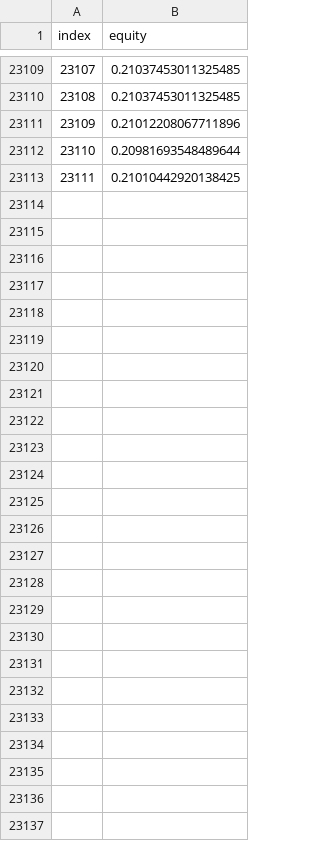
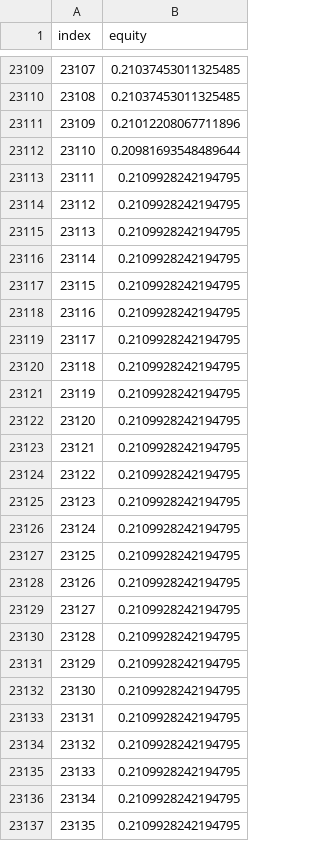
Before and after one commit to HeyKlee/multihedge, a CSV file: backtest-results/5year/jup/mean_reversion_equity.csv, drawn as a sheet; only a part is shown, gaps mark what is left out.

```diff
--- a/backtest-results/5year/jup/mean_reversion_equity.csv
+++ b/backtest-results/5year/jup/mean_reversion_equity.csv
@@ -23112,2 +23112,26 @@ index,equity
 23110,0.20981693548489644
-23111,0.21010442920138425
+23111,0.2109928242194795
+23112,0.2109928242194795
+23113,0.2109928242194795
+23114,0.2109928242194795
+23115,0.2109928242194795
+23116,0.2109928242194795
+23117,0.2109928242194795
+23118,0.2109928242194795
+23119,0.2109928242194795
+23120,0.2109928242194795
+23121,0.2109928242194795
+23122,0.2109928242194795
+23123,0.2109928242194795
+23124,0.2109928242194795
+23125,0.2109928242194795
+23126,0.2109928242194795
+23127,0.2109928242194795
+23128,0.2109928242194795
+23129,0.2109928242194795
+23130,0.2109928242194795
+23131,0.2109928242194795
+23132,0.2109928242194795
+23133,0.2109928242194795
+23134,0.2109928242194795
+23135,0.2109928242194795
```
Also changed, not shown: backtest-results/5year/jup/momentum_breakout_equity.csv, backtest-results/5year/jup/rsi_oversold_equity.csv, 41 other files.
